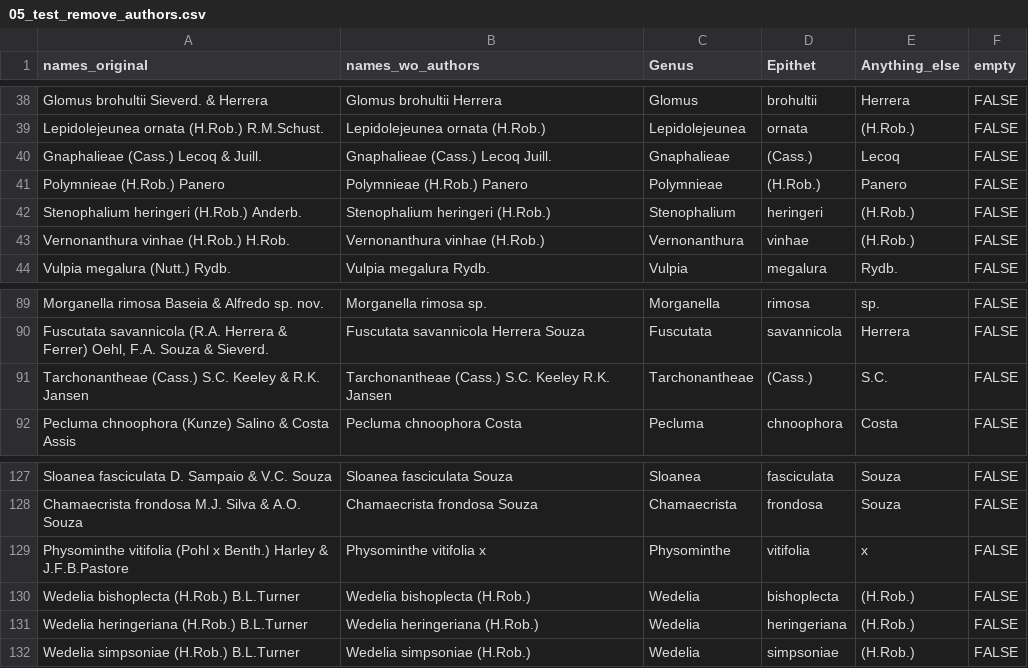
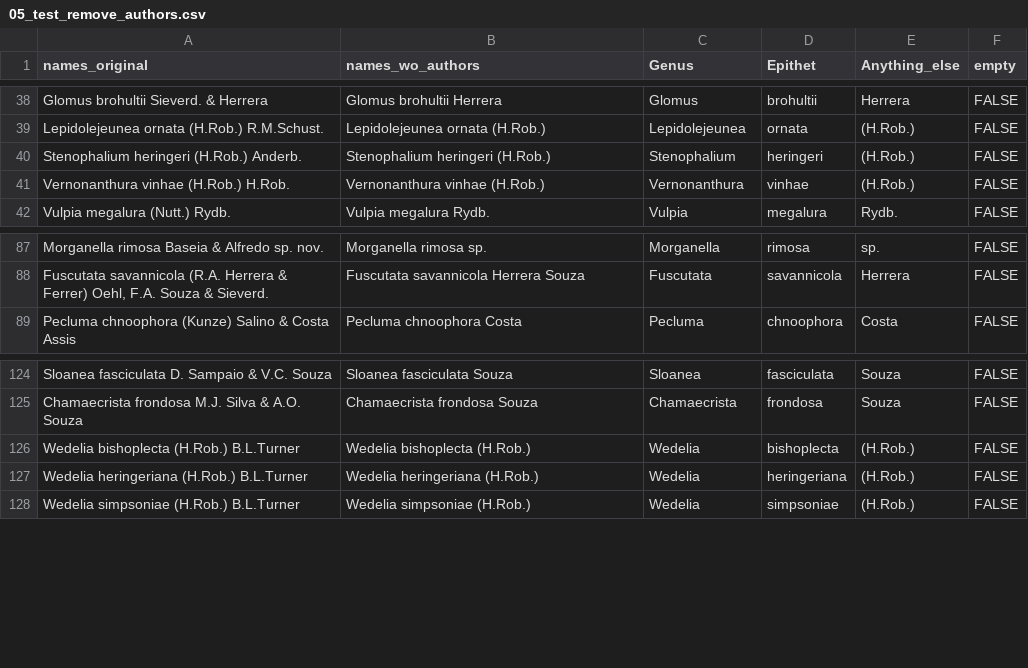
Before and after one commit to AndreaSanchezTapia/rocc_in_the_kasbah, a CSV file: output/05_test_remove_authors.csv, drawn as a sheet; only a part is shown, gaps mark what is left out.

```diff
--- a/output/05_test_remove_authors.csv
+++ b/output/05_test_remove_authors.csv
@@ -39,4 +39,2 @@ Glomus brohultii Sieverd. & Herrera,Glomus brohultii Herrera,Glomus,brohultii,He
 Lepidolejeunea ornata (H.Rob.) R.M.Schust.,Lepidolejeunea ornata (H.Rob.),Lepidolejeunea,ornata,(H.Rob.),FALSE
-Gnaphalieae (Cass.) Lecoq & Juill.,Gnaphalieae (Cass.) Lecoq Juill.,Gnaphalieae,(Cass.),Lecoq,FALSE
-Polymnieae (H.Rob.) Panero,Polymnieae (H.Rob.) Panero,Polymnieae,(H.Rob.),Panero,FALSE
 Stenophalium heringeri (H.Rob.) Anderb.,Stenophalium heringeri (H.Rob.),Stenophalium,heringeri,(H.Rob.),FALSE
@@ -90,3 +88,2 @@ Morganella rimosa Baseia & Alfredo sp. nov.,Morganella rimosa sp.,Morganella,rim
 "Fuscutata savannicola (R.A. Herrera & Ferrer) Oehl, F.A. Souza & Sieverd.",Fuscutata savannicola Herrera Souza,Fuscutata,savannicola,Herrera,FALSE
-Tarchonantheae (Cass.) S.C. Keeley & R.K. Jansen,Tarchonantheae (Cass.) S.C. Keeley R.K. Jansen,Tarchonantheae,(Cass.),S.C.,FALSE
 Pecluma chnoophora (Kunze) Salino & Costa Assis,Pecluma chnoophora Costa,Pecluma,chnoophora,Costa,FALSE
@@ -128,3 +125,2 @@ Sloanea fasciculata D. Sampaio & V.C. Souza,Sloanea fasciculata Souza,Sloanea,fa
 Chamaecrista frondosa M.J. Silva & A.O. Souza,Chamaecrista frondosa Souza,Chamaecrista,frondosa,Souza,FALSE
-Physominthe vitifolia (Pohl x Benth.) Harley & J.F.B.Pastore,Physominthe vitifolia x,Physominthe,vitifolia,x,FALSE
 Wedelia bishoplecta (H.Rob.) B.L.Turner,Wedelia bishoplecta (H.Rob.),Wedelia,bishoplecta,(H.Rob.),FALSE
```
Also changed, not shown: 07_remove_then_check_string.csv, 1 other file.
